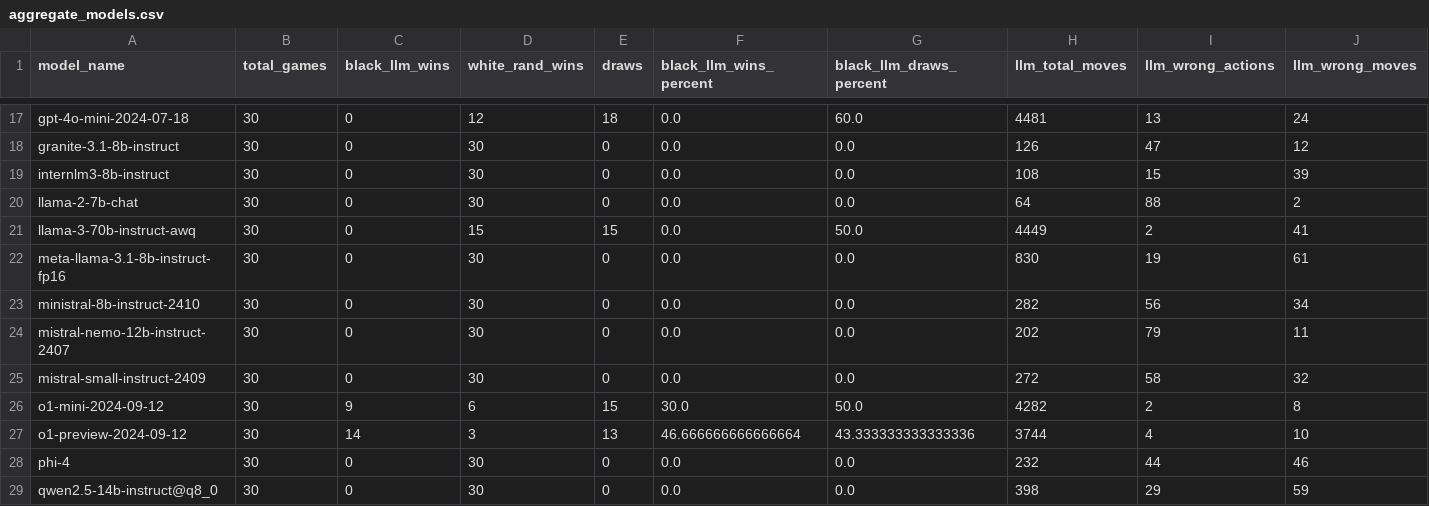
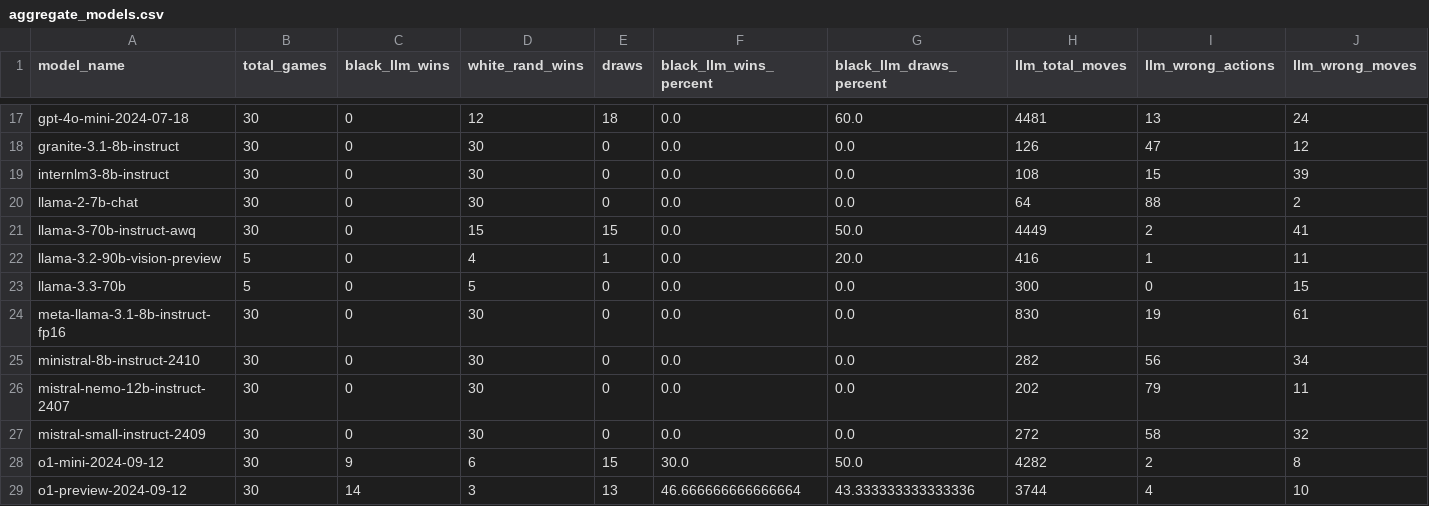
Before and after one commit to maxim-saplin/llm_chess, a CSV file: _logs/no_reflection/aggregate_models.csv, drawn as a sheet; only a part is shown, gaps mark what is left out; the shorter side is filled out with more unchanged rows; rows hold the shown columns only; the diff names each change by its address in the sheet, - before the commit and + after, or states it on an @@ line.

Commit message:
llama-3.3-70b

```diff
--- a/_logs/no_reflection/aggregate_models.csv
+++ b/_logs/no_reflection/aggregate_models.csv
+row 22: llama-3.2-90b-vision-preview | 5 | 0 | 4 | 1 | 0.0 | 20.0 | 416 | 1 | 11
+row 23: llama-3.3-70b | 5 | 0 | 5 | 0 | 0.0 | 0.0 | 300 | 0 | 15
```
Also changed, not shown: 27 other files.
